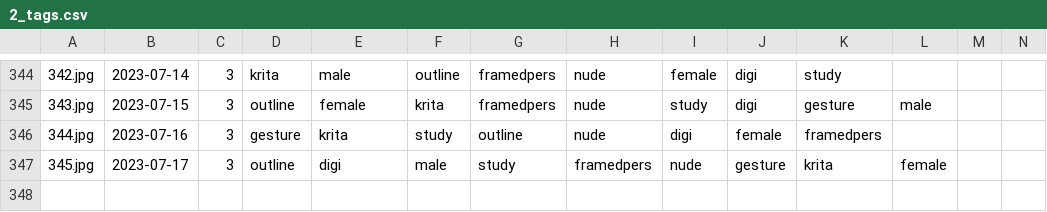
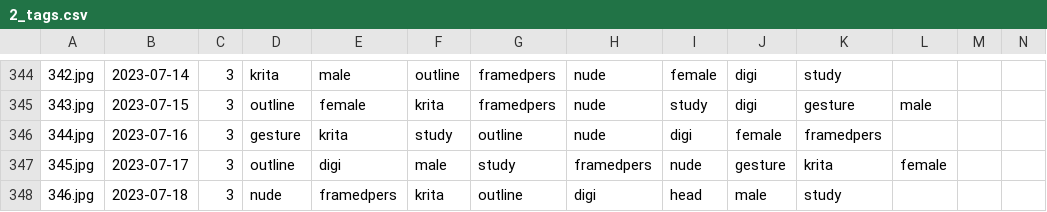
Before and after one commit to pawell2418/pawell2418.github.io, a CSV file: docs/2_tags.csv, drawn as a sheet; only a part is shown, gaps mark what is left out; the diff names each change by its address in the sheet, - before the commit and + after, or states it on an @@ line.

```diff
--- a/docs/2_tags.csv
+++ b/docs/2_tags.csv
+row 348: 346.jpg | 2023-07-18 | 3 | nude | framedpers | krita | outline | digi | head | male | study
```
Also changed, not shown: 3 other files.
